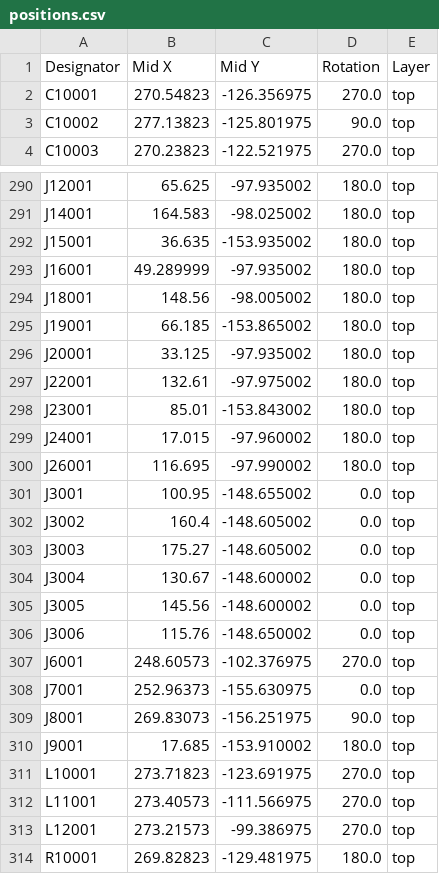
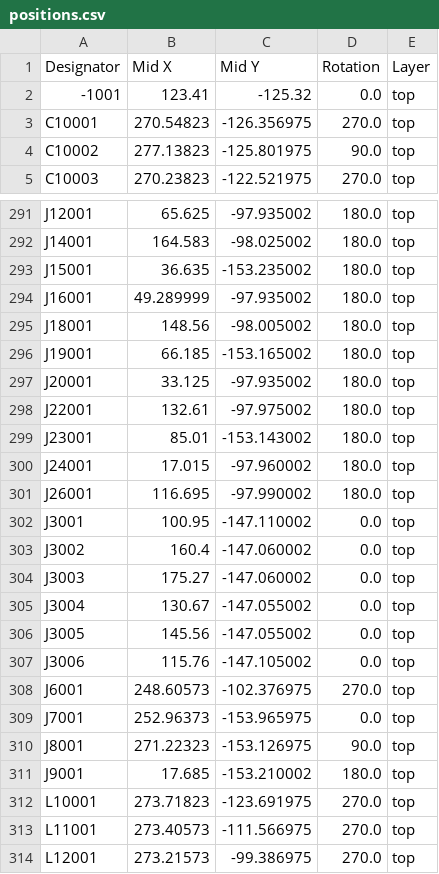
Before and after one commit to deimoscontrols/deimos, a CSV file: hardware/boards/analog_i_rev4/production/positions.csv, drawn as a sheet; only a part is shown, gaps mark what is left out; the shorter side is filled out with more unchanged rows.

```diff
--- a/hardware/boards/analog_i_rev4/production/positions.csv
+++ b/hardware/boards/analog_i_rev4/production/positions.csv
@@ -1,2 +1,3 @@
 Designator,Mid X,Mid Y,Rotation,Layer
+-1001,123.41,-125.32,0.0,top
 C10001,270.54823,-126.356975,270.0,top
@@ -291,21 +292,21 @@ J12001,65.625,-97.935002,180.0,top
 J14001,164.583,-98.025002,180.0,top
-J15001,36.635,-153.935002,180.0,top
+J15001,36.635,-153.235002,180.0,top
 J16001,49.289999,-97.935002,180.0,top
 J18001,148.56,-98.005002,180.0,top
-J19001,66.185,-153.865002,180.0,top
+J19001,66.185,-153.165002,180.0,top
 J20001,33.125,-97.935002,180.0,top
 J22001,132.61,-97.975002,180.0,top
-J23001,85.01,-153.843002,180.0,top
+J23001,85.01,-153.143002,180.0,top
 J24001,17.015,-97.960002,180.0,top
 J26001,116.695,-97.990002,180.0,top
-J3001,100.95,-148.655002,0.0,top
-J3002,160.4,-148.605002,0.0,top
-J3003,175.27,-148.605002,0.0,top
-J3004,130.67,-148.600002,0.0,top
-J3005,145.56,-148.600002,0.0,top
-J3006,115.76,-148.650002,0.0,top
+J3001,100.95,-147.110002,0.0,top
+J3002,160.4,-147.060002,0.0,top
+J3003,175.27,-147.060002,0.0,top
+J3004,130.67,-147.055002,0.0,top
+J3005,145.56,-147.055002,0.0,top
+J3006,115.76,-147.105002,0.0,top
 J6001,248.60573,-102.376975,270.0,top
-J7001,252.96373,-155.630975,0.0,top
-J8001,269.83073,-156.251975,90.0,top
-J9001,17.685,-153.910002,180.0,top
+J7001,252.96373,-153.965975,0.0,top
+J8001,271.22323,-153.126975,90.0,top
+J9001,17.685,-153.210002,180.0,top
 L10001,273.71823,-123.691975,270.0,top
```
Also changed, not shown: 8 other files.
